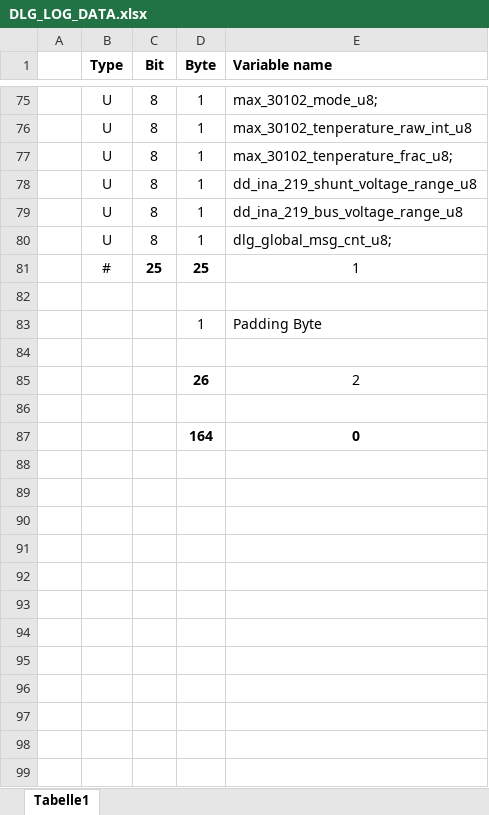
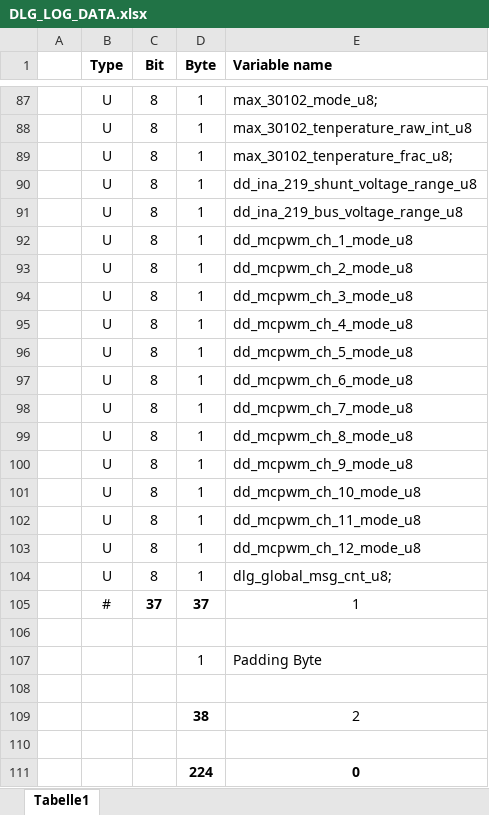
Before and after one commit to mathias-buder/devops-iot-device, an Excel workbook: 020_Test/010_Gogeta/scripts/sbf2blf_converter/DLG_LOG_DATA.xlsx, sheet Tabelle1, drawn as a sheet; only a part is shown, gaps mark what is left out; values as stored, in another font and other column widths than the file's, no borders; conditional formats not drawn; addresses are those after the commit; the diff covers the shown part only; the diff names each change by its address in the sheet, - before the commit and + after, or states it on an @@ line.

Commit message:
[SIM] Added database dd_mcpwm_data_s to data logging

```diff
--- a/020_Test/010_Gogeta/scripts/sbf2blf_converter/DLG_LOG_DATA.xlsx (sheet Tabelle1)
+++ b/020_Test/010_Gogeta/scripts/sbf2blf_converter/DLG_LOG_DATA.xlsx (sheet Tabelle1)
+row 92:  | U | 8 | 1 | dd_mcpwm_ch_1_mode_u8
+row 93:  | U | 8 | 1 | dd_mcpwm_ch_2_mode_u8
+row 94:  | U | 8 | 1 | dd_mcpwm_ch_3_mode_u8
+row 95:  | U | 8 | 1 | dd_mcpwm_ch_4_mode_u8
+row 96:  | U | 8 | 1 | dd_mcpwm_ch_5_mode_u8
+row 97:  | U | 8 | 1 | dd_mcpwm_ch_6_mode_u8
+row 98:  | U | 8 | 1 | dd_mcpwm_ch_7_mode_u8
+row 99:  | U | 8 | 1 | dd_mcpwm_ch_8_mode_u8
+row 100:  | U | 8 | 1 | dd_mcpwm_ch_9_mode_u8
+row 101:  | U | 8 | 1 | dd_mcpwm_ch_10_mode_u8
+row 102:  | U | 8 | 1 | dd_mcpwm_ch_11_mode_u8
+row 103:  | U | 8 | 1 | dd_mcpwm_ch_12_mode_u8
-C105 (Bit): 25
+C105 (Bit): 37
-D105 (Byte): 25
+D105 (Byte): 37
-D109 (Byte): 26
+D109 (Byte): 38
-D111 (Byte): 164
+D111 (Byte): 224
```
Also changed, not shown: 13 added rows and 1 removed row elsewhere in this sheet, formulas that keep their value, 16 other files.
